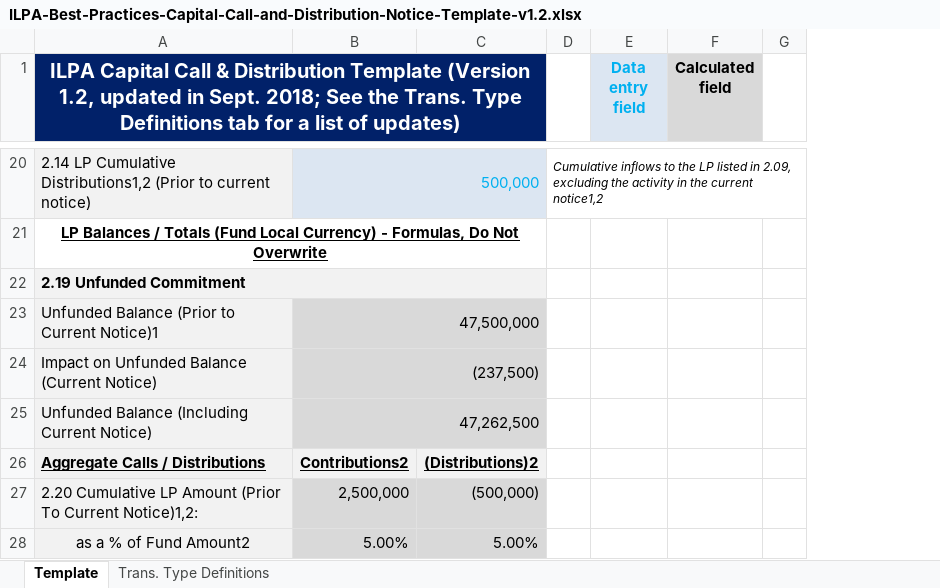
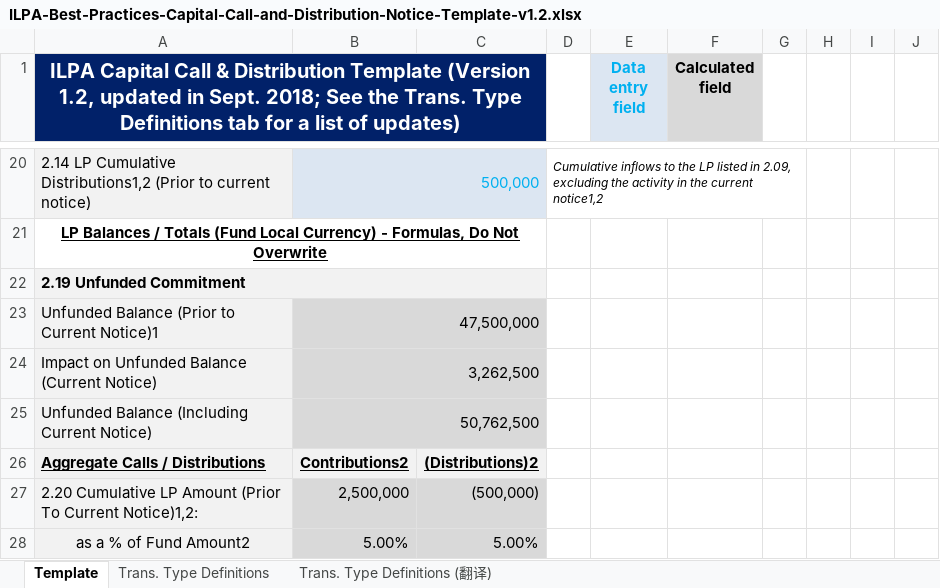
Before and after one commit to Red12345678/wiki2019, an Excel workbook: ilpa/ILPA-Best-Practices-Capital-Call-and-Distribution-Notice-Template-v1.2.xlsx, sheet Template, drawn as a sheet; only a part is shown, gaps mark what is left out; values as stored, in another font and other column widths than the file's, no borders; charts and pictures not drawn; the diff covers the shown part only; the diff names each change by its address in the sheet, - before the commit and + after, or states it on an @@ line.

```diff
--- a/ilpa/ILPA-Best-Practices-Capital-Call-and-Distribution-Notice-Template-v1.2.xlsx (sheet Template)
+++ b/ilpa/ILPA-Best-Practices-Capital-Call-and-Distribution-Notice-Template-v1.2.xlsx (sheet Template)
+sheet tab: Trans. Type Definitions (翻译)
@@ column H unhidden, empty @@
@@ column I unhidden, empty @@
@@ column J unhidden, empty @@
-B24: (237,500)
+B24: 3,262,500
-B25: 47,262,500
+B25: 50,762,500
```
Also changed, not shown: 1 added row, 1 removed row and 7 edited cells elsewhere in this sheet, sheet Trans. Type Definitions, hidden cells, charts or pictures, 7 other files.
